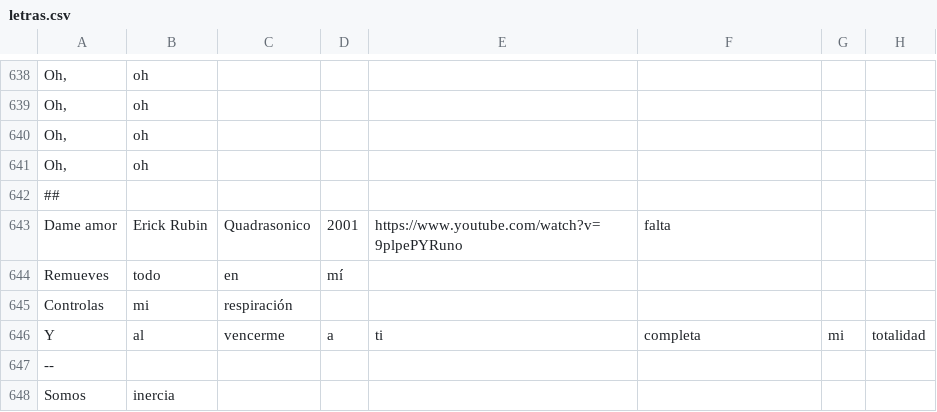
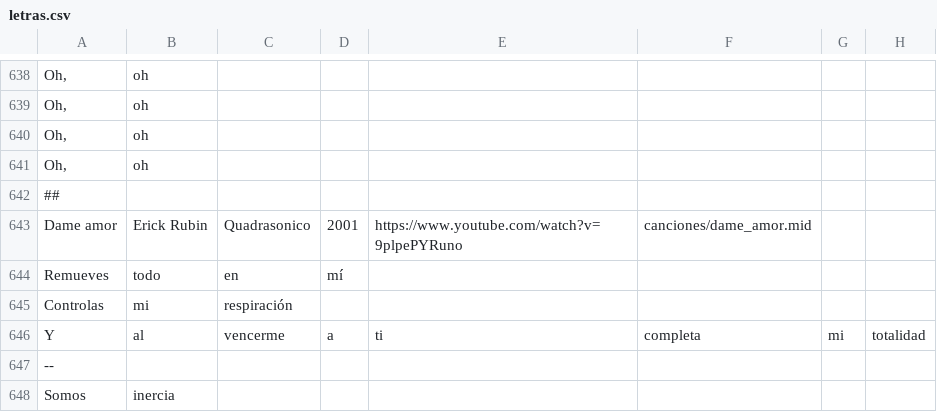
Before and after one commit to xaca/Midi_Ascii_Party_Rebelde, a CSV file: recursos/letras.csv, drawn as a sheet; only a part is shown, gaps mark what is left out; the diff names each change by its address in the sheet, - before the commit and + after, or states it on an @@ line.

Commit message:
Actualizando el repo y agregando ruta de cancion dame amor

```diff
--- a/recursos/letras.csv
+++ b/recursos/letras.csv
-F643: falta
+F643: canciones/dame_amor.mid
```
